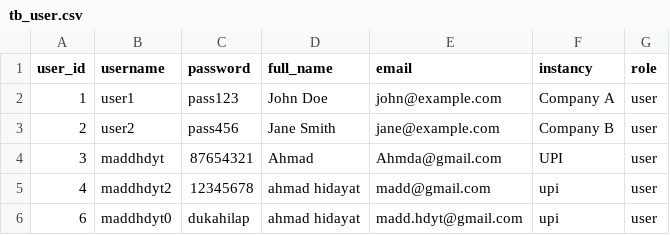
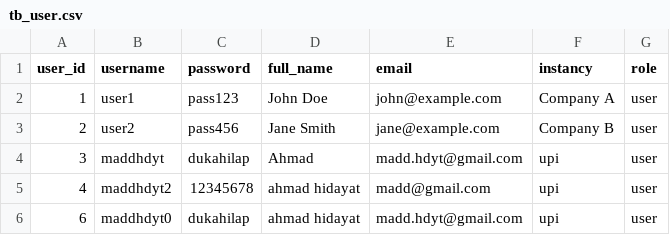
Before and after one commit to maddhdyt/laporjurnal-cli, a CSV file: database/tb_user.csv, drawn as a sheet.

Commit message:
debug: user edit information and add clear screen to user menu

```diff
--- a/database/tb_user.csv
+++ b/database/tb_user.csv
@@ -3,3 +3,3 @@ user_id,username,password,full_name,email,instancy,role
 2,user2,pass456,Jane Smith,jane@example.com,Company B,user
-3,maddhdyt,87654321,Ahmad,Ahmda@gmail.com,UPI,user
+3,maddhdyt,dukahilap,Ahmad,madd.hdyt@gmail.com,upi,user
 4,maddhdyt2,12345678,ahmad hidayat,madd@gmail.com,upi,user
```
Also changed, not shown: 4 other files.
